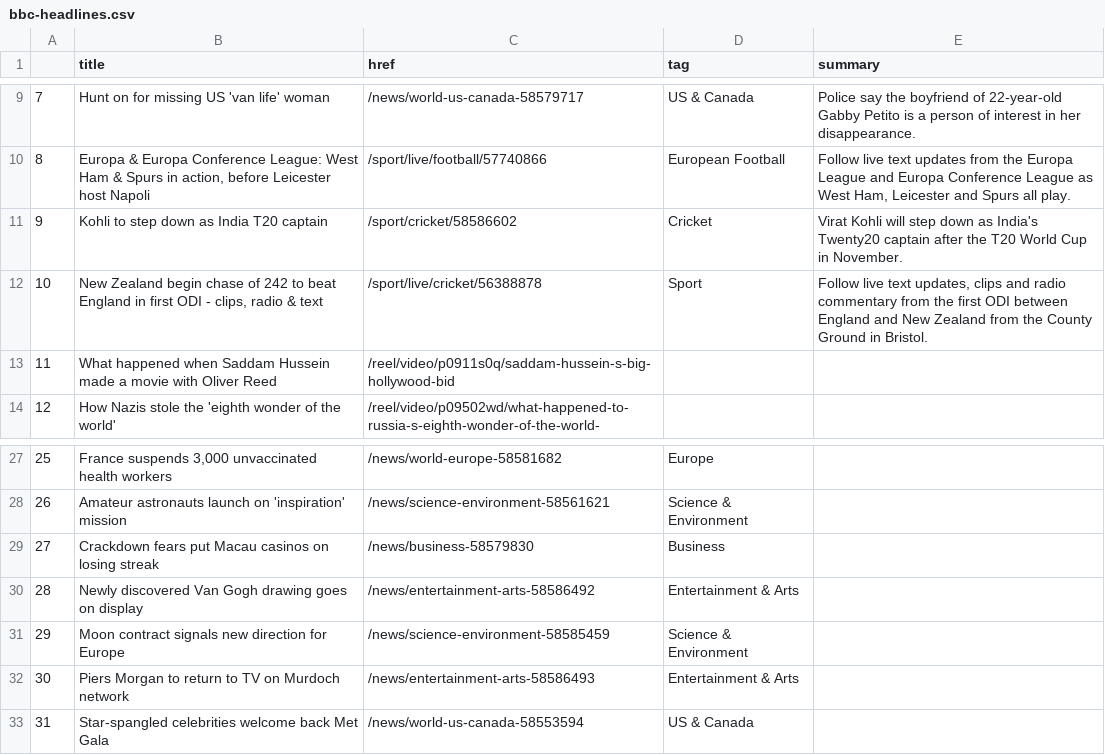
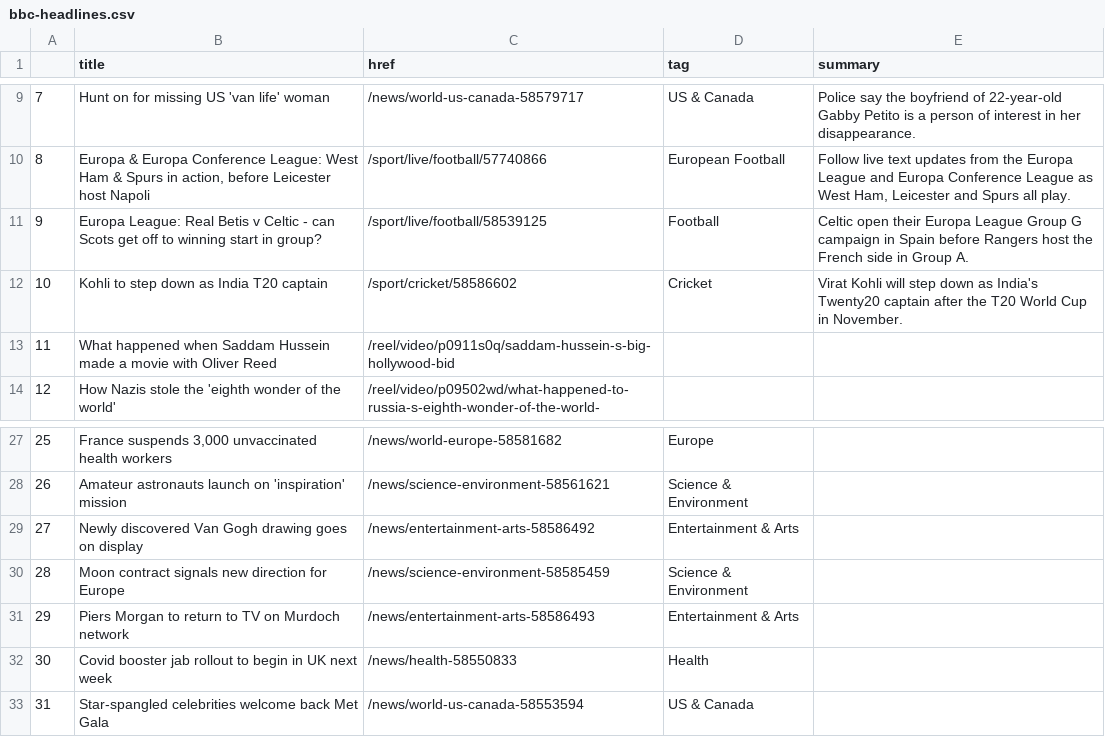
Before and after one commit to marypasciak/automatic-scraper, a CSV file: bbc-headlines.csv, drawn as a sheet; only a part is shown, gaps mark what is left out; removed rows and columns are numbered as before the commit, all else as after; the diff names each change by its address in the sheet, - before the commit and + after, or states it on an @@ line.

```diff
--- a/bbc-headlines.csv
+++ b/bbc-headlines.csv
+row 11: 9 | Europa League: Real Betis v Celtic - can Scots get off to winning start in group? | /sport/live/football/58539125 | Football | Celtic open their Europa League Group G campaign in Spain before Rangers host the French side in Group A.
@@ column A renumbered between rows 12 and 31 @@
-row 12: 10 | New Zealand begin chase of 242 to beat England in first ODI - clips, radio & text | /sport/live/cricket/56388878 | Sport | Follow live text updates, clips and radio commentary from the first ODI between England and New Zealand from the County Ground in Bristol.
-row 29: 27 | Crackdown fears put Macau casinos on losing streak | /news/business-58579830 | Business
+row 32: 30 | Covid booster jab rollout to begin in UK next week | /news/health-58550833 | Health
```
